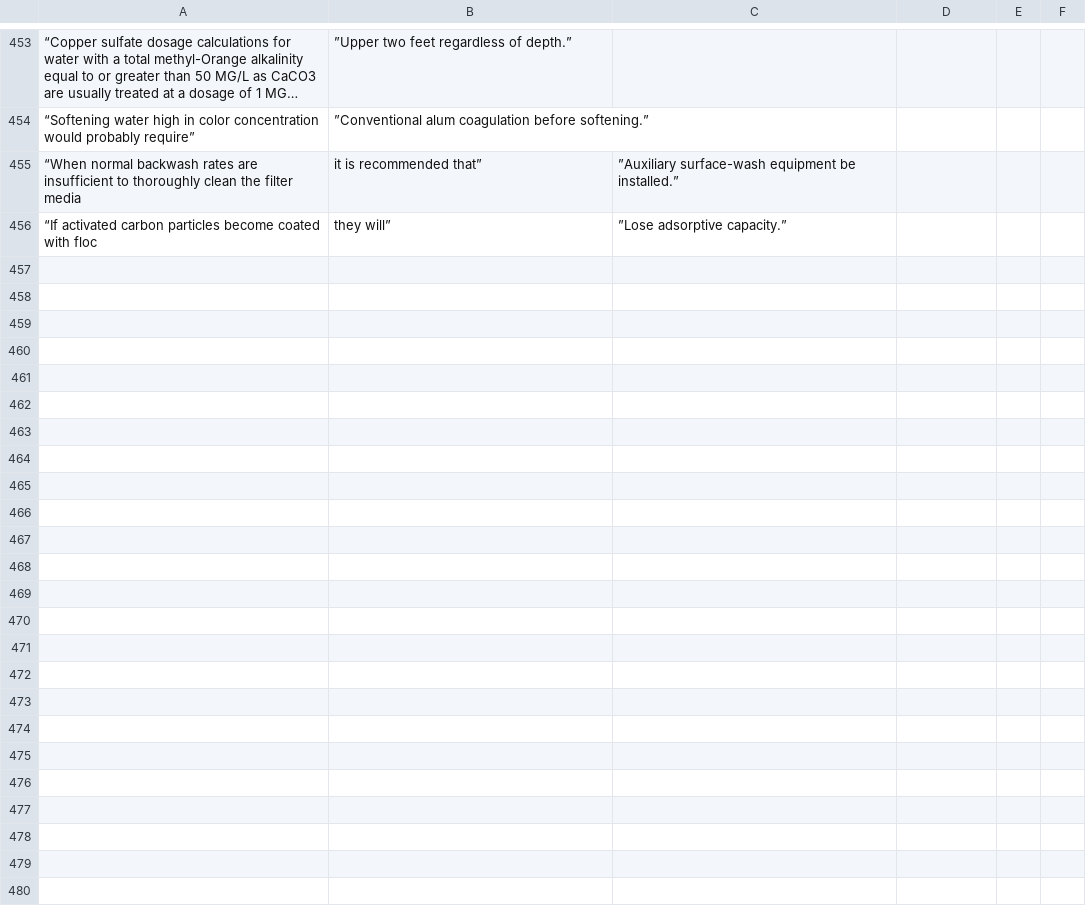
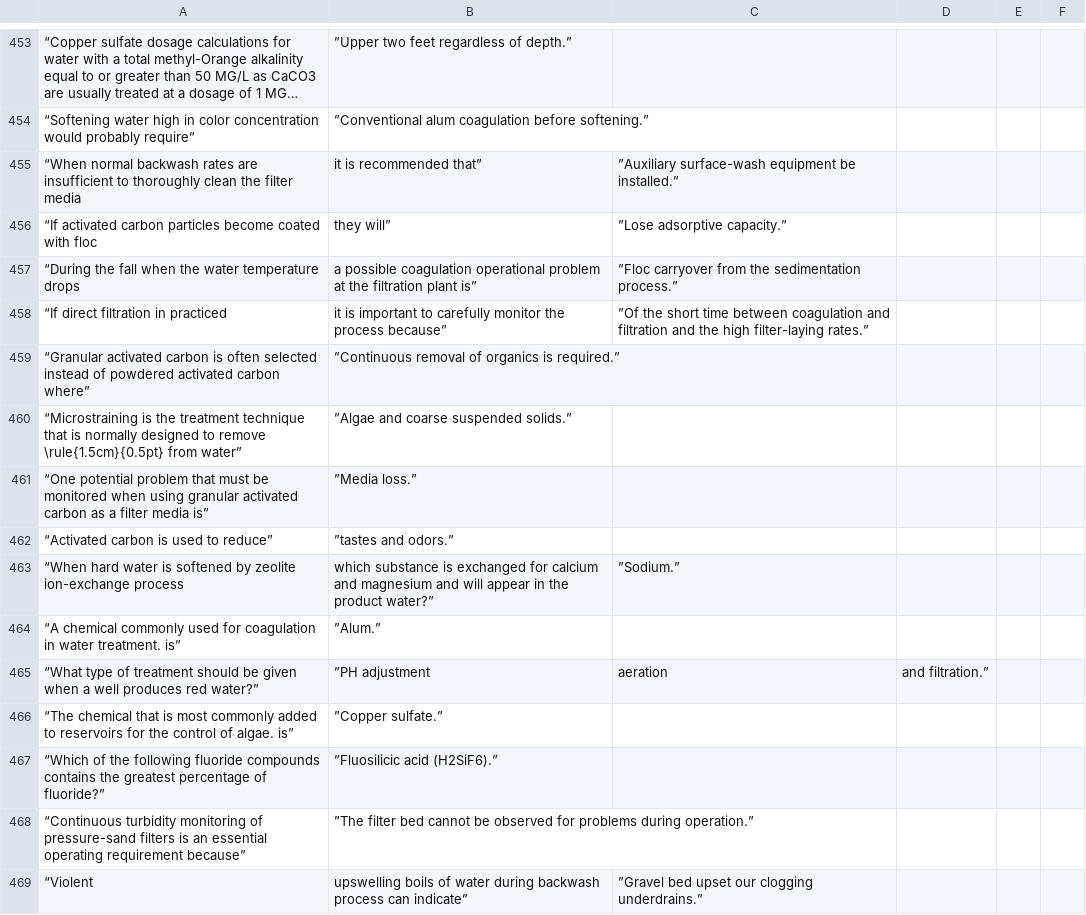
Before and after one commit to sbasrai/sbasrai.github.io, a CSV file: FlashCards4/output-treatment.csv, drawn as a sheet; only a part is shown, gaps mark what is left out; long unchanged cells end in …; the diff covers the shown part only; the diff names each change by its address in the sheet, - before the commit and + after, or states it on an @@ line.

Commit message:
Update output-treatment.csv

```diff
--- a/FlashCards4/output-treatment.csv
+++ b/FlashCards4/output-treatment.csv
+row 457: “During the fall when the water temperature drops | a possible coagulation operational problem at the filtration plant is” | ”Floc carryover from the sedimentation process.”
+row 458: “If direct filtration in practiced | it is important to carefully monitor the process because” | ”Of the short time between coagulation and filtration and the high filter-laying rates.”
+row 459: “Granular activated carbon is often selected instead of powdered activated carbon where” | ”Continuous removal of organics is required.”
+row 460: “Microstraining is the treatment technique that is normally designed to remove \rule{1.5cm}{0.5pt} from water” | ”Algae and coarse suspended solids.”
+row 461: “One potential problem that must be monitored when using granular activated carbon as a filter media is” | ”Media loss.”
+row 462: “Activated carbon is used to reduce” | ”tastes and odors.”
+row 463: “When hard water is softened by zeolite ion-exchange process | which substance is exchanged for calcium and magnesium and will appear in the product water?” | ”Sodium.”
+row 464: “A chemical commonly used for coagulation in water treatment. is” | ”Alum.”
+row 465: “What type of treatment should be given when a well produces red water?” | ”PH adjustment | aeration | and filtration.”
+row 466: “The chemical that is most commonly added to reservoirs for the control of algae. is” | ”Copper sulfate.”
+row 467: “Which of the following fluoride compounds contains the greatest percentage of fluoride?” | ”Fluosilicic acid (H2SiF6).”
+row 468: “Continuous turbidity monitoring of pressure-sand filters is an essential operating requirement because” | ”The filter bed cannot be observed for problems during operation.”
+row 469: “Violent | upswelling boils of water during backwash process can indicate” | ”Gravel bed upset our clogging underdrains.”
```
Also changed, not shown: 12 added rows elsewhere in this file.
